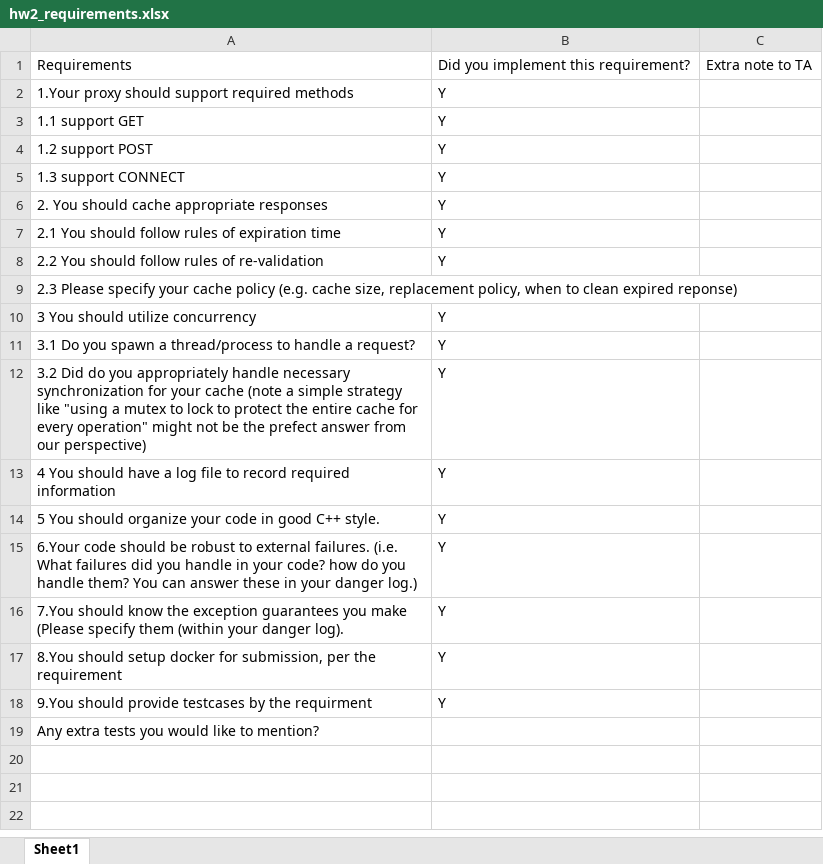
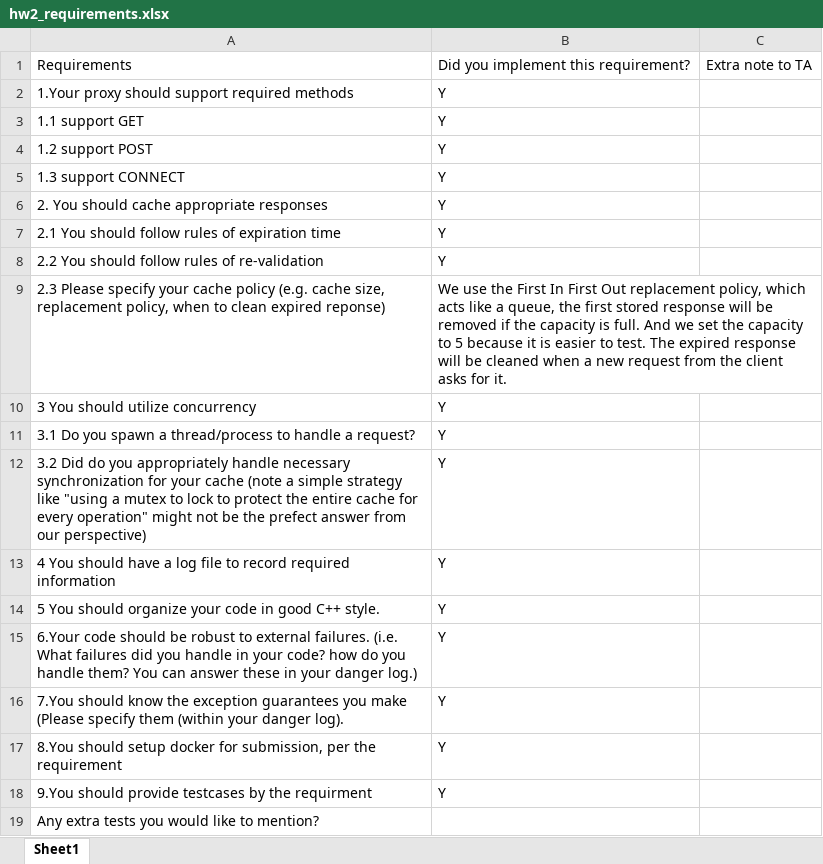
Before and after one commit to JunyiZhao815/HTTP_Caching_Proxy, an Excel workbook: hw2_requirements.xlsx, sheet Sheet1, drawn as a sheet; values as stored, in another font and other column widths than the file's, no borders; the diff names each change by its address in the sheet, - before the commit and + after, or states it on an @@ line.

Commit message:
finalize

```diff
--- a/hw2_requirements.xlsx (sheet Sheet1)
+++ b/hw2_requirements.xlsx (sheet Sheet1)
-B9: (empty)
+B9: We use the First In First Out replacement policy, which acts like a queue, the first stored response will be removed if the capacity is full. And we set the capacity to 5 because it is easier to test. The expired response will be cleaned when a new request from the client asks for it.
```
